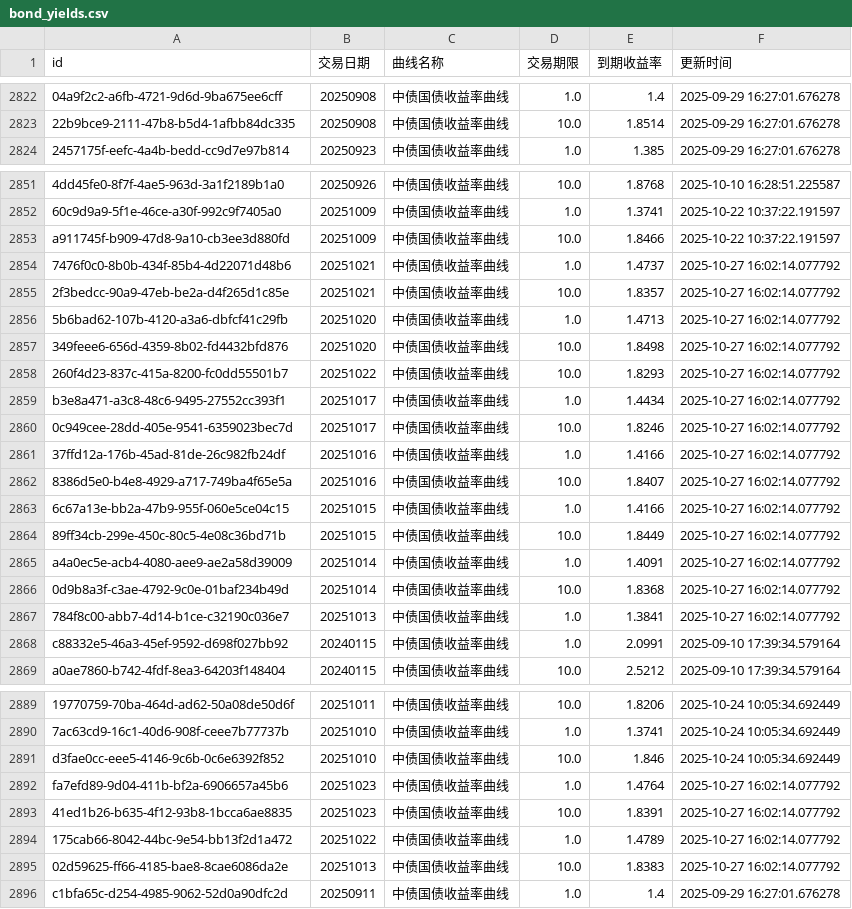
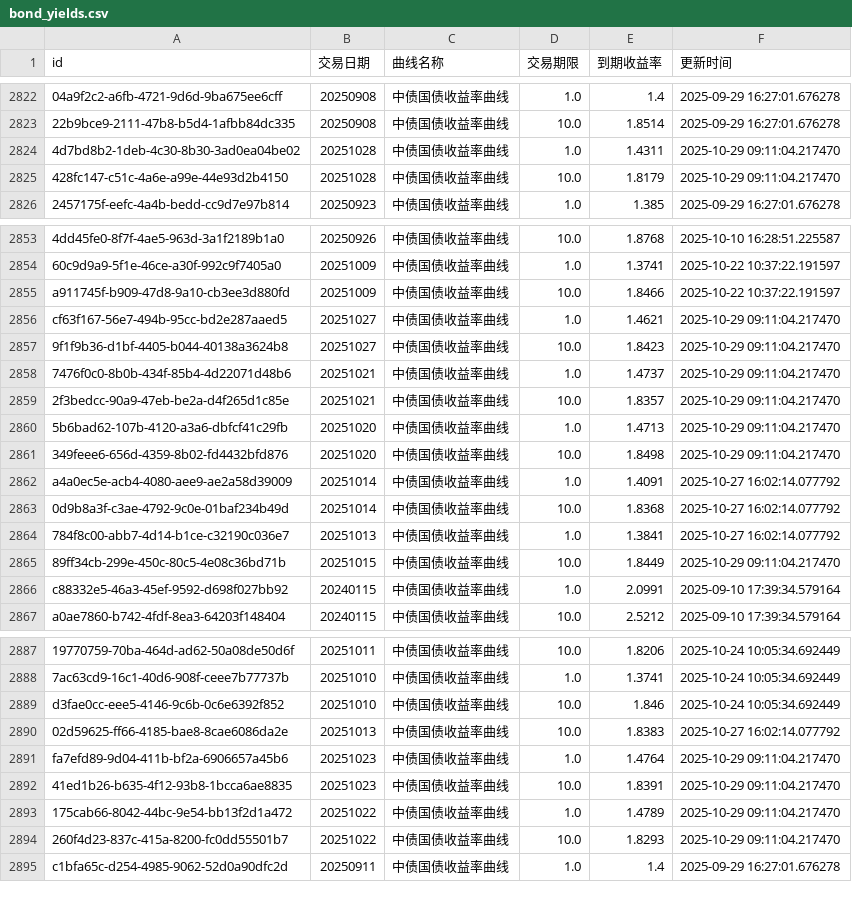
Before and after one commit to ha5h6r000wn/st_idx_visualizer, a CSV file: data/csv/bond_yields.csv, drawn as a sheet; only a part is shown, gaps mark what is left out; removed rows and columns are numbered as before the commit, all else as after; the diff covers the shown part only; the diff names each change by its address in the sheet, - before the commit and + after, or states it on an @@ line.

```diff
--- a/data/csv/bond_yields.csv
+++ b/data/csv/bond_yields.csv
+row 2824: 4d7bd8b2-1deb-4c30-8b30-3ad0ea04be02 | 20251028 | 中债国债收益率曲线 | 1.0 | 1.4311 | 2025-10-29 09:11:04.217470
+row 2825: 428fc147-c51c-4a6e-a99e-44e93d2b4150 | 20251028 | 中债国债收益率曲线 | 10.0 | 1.8179 | 2025-10-29 09:11:04.217470
+row 2856: cf63f167-56e7-494b-95cc-bd2e287aaed5 | 20251027 | 中债国债收益率曲线 | 1.0 | 1.4621 | 2025-10-29 09:11:04.217470
+row 2857: 9f1f9b36-d1bf-4405-b044-40138a3624b8 | 20251027 | 中债国债收益率曲线 | 10.0 | 1.8423 | 2025-10-29 09:11:04.217470
-F2858:F2861 (更新时间): 2025-10-27 16:02:14.077792
+F2858:F2861 (更新时间): 2025-10-29 09:11:04.217470
-row 2858: 260f4d23-837c-415a-8200-fc0dd55501b7 | 20251022 | 中债国债收益率曲线 | 10.0 | 1.8293 | 2025-10-27 16:02:14.077792
-row 2859: b3e8a471-a3c8-48c6-9495-27552cc393f1 | 20251017 | 中债国债收益率曲线 | 1.0 | 1.4434 | 2025-10-27 16:02:14.077792
-row 2860: 0c949cee-28dd-405e-9541-6359023bec7d | 20251017 | 中债国债收益率曲线 | 10.0 | 1.8246 | 2025-10-27 16:02:14.077792
-row 2861: 37ffd12a-176b-45ad-81de-26c982fb24df | 20251016 | 中债国债收益率曲线 | 1.0 | 1.4166 | 2025-10-27 16:02:14.077792
-row 2862: 8386d5e0-b4e8-4929-a717-749ba4f65e5a | 20251016 | 中债国债收益率曲线 | 10.0 | 1.8407 | 2025-10-27 16:02:14.077792
-row 2863: 6c67a13e-bb2a-47b9-955f-060e5ce04c15 | 20251015 | 中债国债收益率曲线 | 1.0 | 1.4166 | 2025-10-27 16:02:14.077792
-row 2864: 89ff34cb-299e-450c-80c5-4e08c36bd71b | 20251015 | 中债国债收益率曲线 | 10.0 | 1.8449 | 2025-10-27 16:02:14.077792
+row 2865: 89ff34cb-299e-450c-80c5-4e08c36bd71b | 20251015 | 中债国债收益率曲线 | 10.0 | 1.8449 | 2025-10-29 09:11:04.217470
-row 2892: fa7efd89-9d04-411b-bf2a-6906657a45b6 | 20251023 | 中债国债收益率曲线 | 1.0 | 1.4764 | 2025-10-27 16:02:14.077792
-row 2893: 41ed1b26-b635-4f12-93b8-1bcca6ae8835 | 20251023 | 中债国债收益率曲线 | 10.0 | 1.8391 | 2025-10-27 16:02:14.077792
-row 2894: 175cab66-8042-44bc-9e54-bb13f2d1a472 | 20251022 | 中债国债收益率曲线 | 1.0 | 1.4789 | 2025-10-27 16:02:14.077792
+row 2891: fa7efd89-9d04-411b-bf2a-6906657a45b6 | 20251023 | 中债国债收益率曲线 | 1.0 | 1.4764 | 2025-10-29 09:11:04.217470
+row 2892: 41ed1b26-b635-4f12-93b8-1bcca6ae8835 | 20251023 | 中债国债收益率曲线 | 10.0 | 1.8391 | 2025-10-29 09:11:04.217470
+row 2893: 175cab66-8042-44bc-9e54-bb13f2d1a472 | 20251022 | 中债国债收益率曲线 | 1.0 | 1.4789 | 2025-10-29 09:11:04.217470
+row 2894: 260f4d23-837c-415a-8200-fc0dd55501b7 | 20251022 | 中债国债收益率曲线 | 10.0 | 1.8293 | 2025-10-29 09:11:04.217470
```
Also changed, not shown: 5 added rows and 2 edited cells elsewhere in this file, data/csv/index_valuations.csv, 2 other files.
